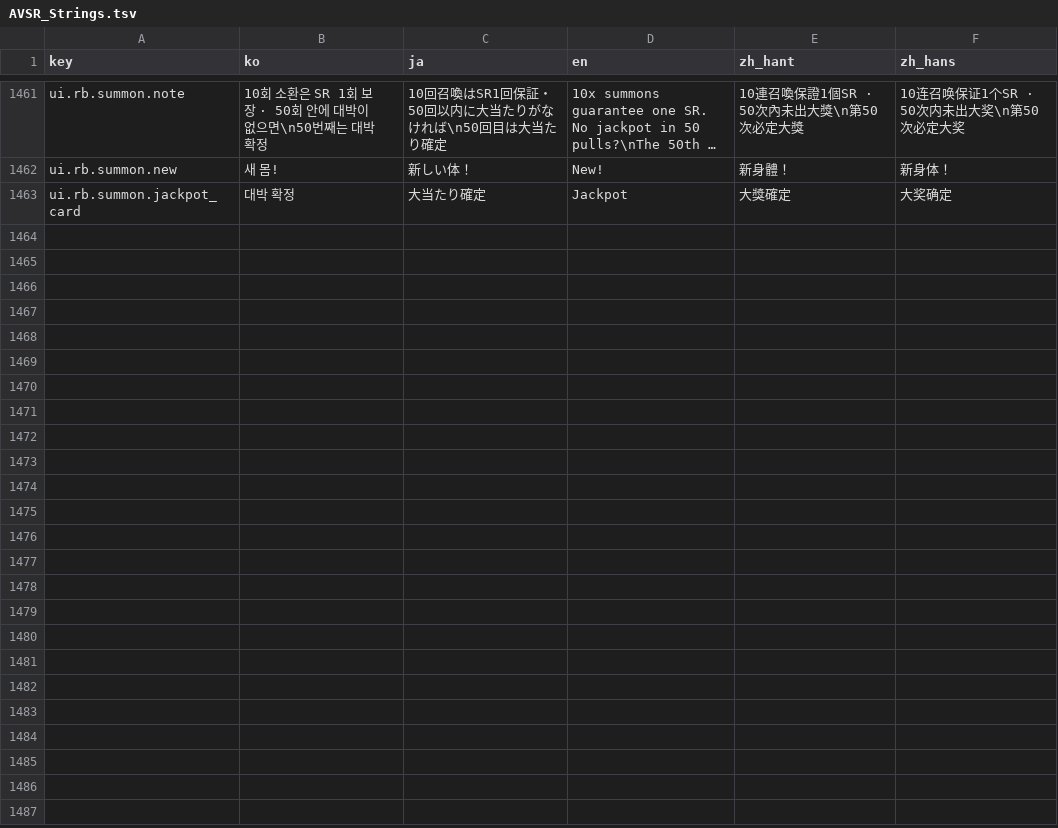
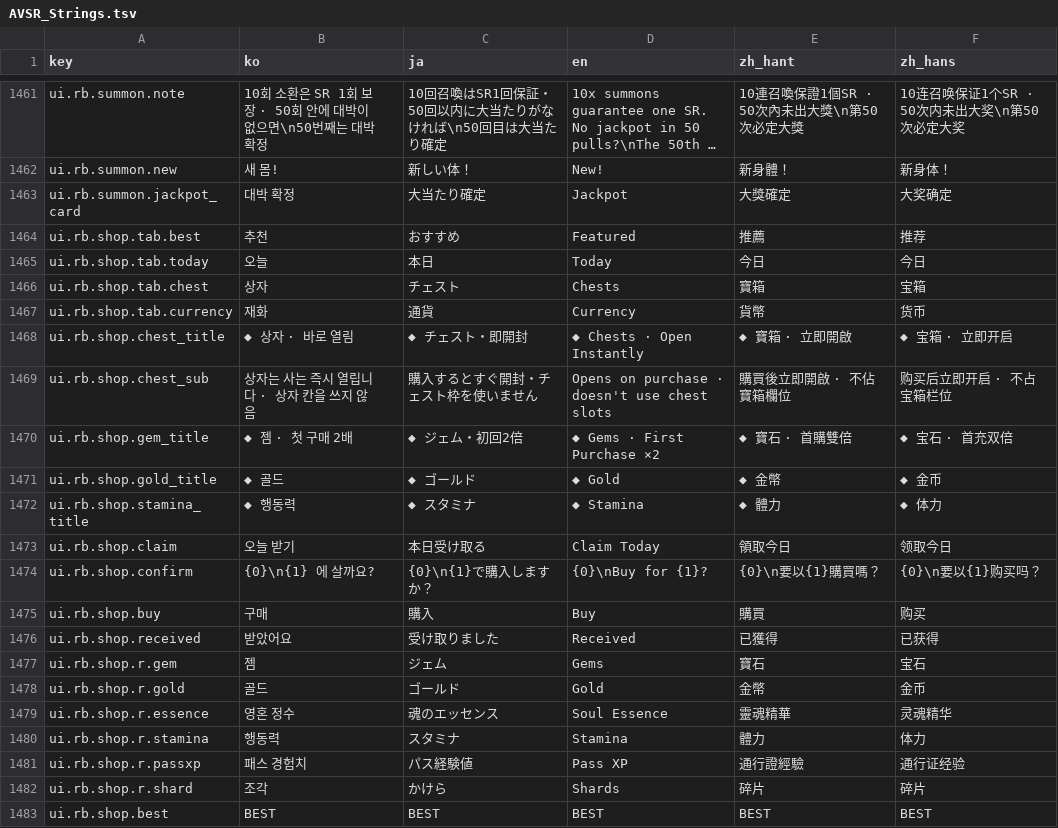
Before and after one commit to inpiawon-ui/AvengingSprit, a TSV file: Projects/AVSR/Localization/AVSR_Strings.tsv, drawn as a sheet; only a part is shown, gaps mark what is left out; long unchanged cells end in ….

```diff
--- a/Projects/AVSR/Localization/AVSR_Strings.tsv
+++ b/Projects/AVSR/Localization/AVSR_Strings.tsv
@@ -1463 +1463,21 @@ ui.rb.summon.new	새 몸!	新しい体！	New!	新身體！	新身体！
 ui.rb.summon.jackpot_card	대박 확정	大当たり確定	Jackpot	大獎確定	大奖确定
+ui.rb.shop.tab.best	추천	おすすめ	Featured	推薦	推荐
+ui.rb.shop.tab.today	오늘	本日	Today	今日	今日
+ui.rb.shop.tab.chest	상자	チェスト	Chests	寶箱	宝箱
+ui.rb.shop.tab.currency	재화	通貨	Currency	貨幣	货币
+ui.rb.shop.chest_title	◆ 상자 · 바로 열림	◆ チェスト・即開封	◆ Chests · Open Instantly	◆ 寶箱 · 立即開啟	◆ 宝箱 · 立即开启
+ui.rb.shop.chest_sub	상자는 사는 즉시 열립니다 · 상자 칸을 쓰지 않음	購入するとすぐ開封・チェスト枠を使いません	Opens on purchase · doesn't use chest slots	購買後立即開啟 · 不佔寶箱欄位	购买后立即开启 · 不占宝箱栏位
+ui.rb.shop.gem_title	◆ 젬 · 첫 구매 2배	◆ ジェム・初回2倍	◆ Gems · First Purchase ×2	◆ 寶石 · 首購雙倍	◆ 宝石 · 首充双倍
+ui.rb.shop.gold_title	◆ 골드	◆ ゴールド	◆ Gold	◆ 金幣	◆ 金币
+ui.rb.shop.stamina_title	◆ 행동력	◆ スタミナ	◆ Stamina	◆ 體力	◆ 体力
+ui.rb.shop.claim	오늘 받기	本日受け取る	Claim Today	領取今日	领取今日
+ui.rb.shop.confirm	{0}\n{1} 에 살까요?	{0}\n{1}で購入しますか？	{0}\nBuy for {1}?	{0}\n要以{1}購買嗎？	{0}\n要以{1}购买吗？
+ui.rb.shop.buy	구매	購入	Buy	購買	购买
+ui.rb.shop.received	받았어요	受け取りました	Received	已獲得	已获得
+ui.rb.shop.r.gem	젬	ジェム	Gems	寶石	宝石
+ui.rb.shop.r.gold	골드	ゴールド	Gold	金幣	金币
+ui.rb.shop.r.essence	영혼 정수	魂のエッセンス	Soul Essence	靈魂精華	灵魂精华
+ui.rb.shop.r.stamina	행동력	スタミナ	Stamina	體力	体力
+ui.rb.shop.r.passxp	패스 경험치	パス経験値	Pass XP	通行證經驗	通行证经验
+ui.rb.shop.r.shard	조각	かけら	Shards	碎片	碎片
+ui.rb.shop.best	BEST	BEST	BEST	BEST	BEST
```
Also changed, not shown: 18 other files.
